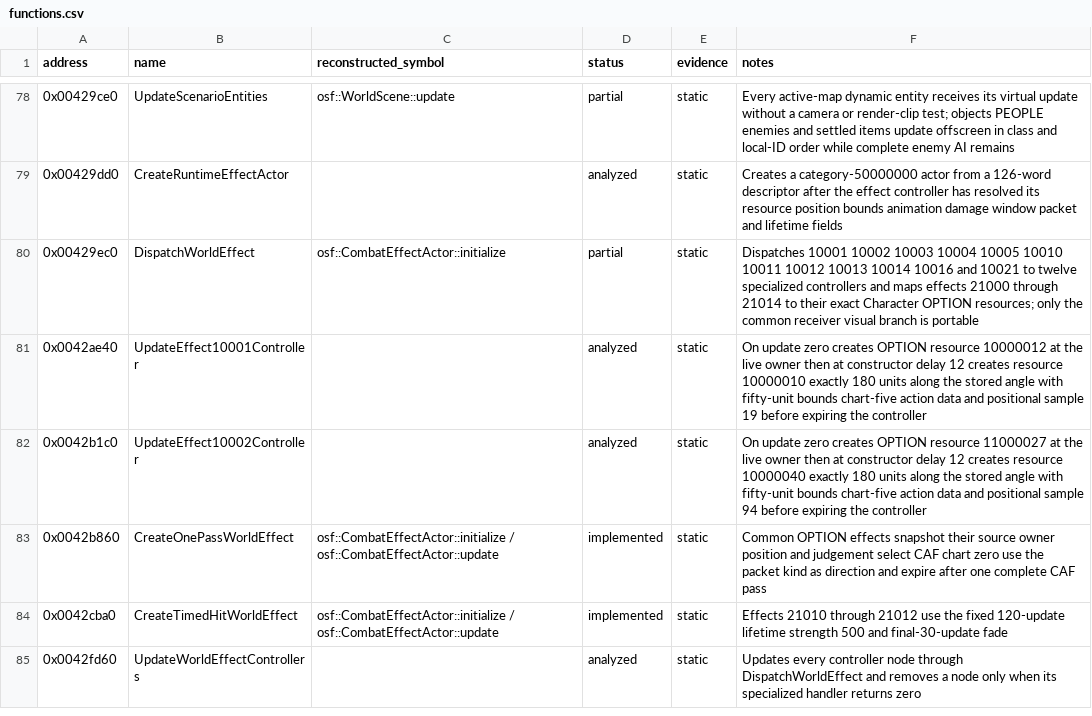
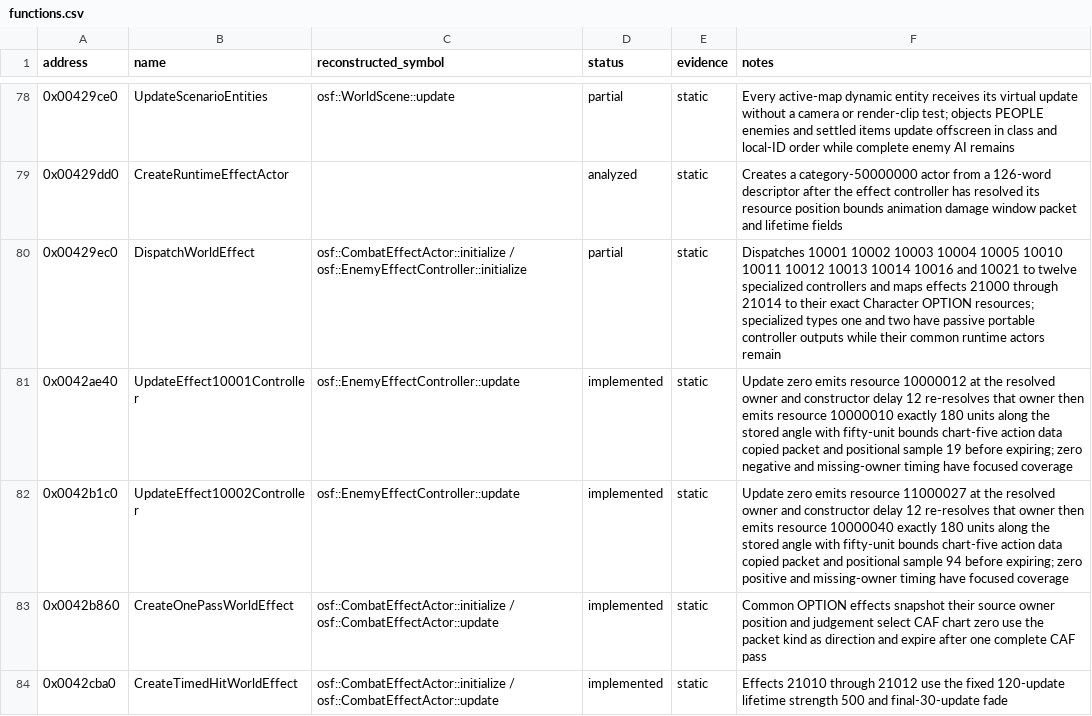
Before and after one commit to RednibCoding/OpenShadowFlare, a CSV file: reverse/shadowflare-exe/functions.csv, drawn as a sheet; only a part is shown, gaps mark what is left out; the shorter side is filled out with more unchanged rows.

Commit message:
Reconstruct retail type one and two effect controllers

```diff
--- a/reverse/shadowflare-exe/functions.csv
+++ b/reverse/shadowflare-exe/functions.csv
@@ -79,5 +79,5 @@ address,name,reconstructed_symbol,status,evidence,notes
 0x00429dd0,CreateRuntimeEffectActor,,analyzed,static,Creates a category-50000000 actor from a 126-word descriptor after the effect controller has resolved its resource position bounds animation damage window packet and lifetime fields
-0x00429ec0,DispatchWorldEffect,osf::CombatEffectActor::initialize,partial,static,Dispatches 10001 10002 10003 10004 10005 10010 10011 10012 10013 10014 10016 and 10021 to twelve specialized controllers and maps effects 21000 through 21014 to their exact Character OPTION resources; only the common receiver visual branch is portable
-0x0042ae40,UpdateEffect10001Controller,,analyzed,static,On update zero creates OPTION resource 10000012 at the live owner then at constructor delay 12 creates resource 10000010 exactly 180 units along the stored angle with fifty-unit bounds chart-five action data and positional sample 19 before expiring the controller
-0x0042b1c0,UpdateEffect10002Controller,,analyzed,static,On update zero creates OPTION resource 11000027 at the live owner then at constructor delay 12 creates resource 10000040 exactly 180 units along the stored angle with fifty-unit bounds chart-five action data and positional sample 94 before expiring the controller
+0x00429ec0,DispatchWorldEffect,osf::CombatEffectActor::initialize / osf::EnemyEffectController::initialize,partial,static,Dispatches 10001 10002 10003 10004 10005 10010 10011 10012 10013 10014 10016 and 10021 to twelve specialized controllers and maps effects 21000 through 21014 to their exact Character OPTION resources; specialized types one and two have passive portable controller outputs while their common runtime actors remain
+0x0042ae40,UpdateEffect10001Controller,osf::EnemyEffectController::update,implemented,static,Update zero emits resource 10000012 at the resolved owner and constructor delay 12 re-resolves that owner then emits resource 10000010 exactly 180 units along the stored angle with fifty-unit bounds chart-five action data copied packet and positional sample 19 before expiring; zero negative and missing-owner timing have focused coverage
+0x0042b1c0,UpdateEffect10002Controller,osf::EnemyEffectController::update,implemented,static,Update zero emits resource 11000027 at the resolved owner and constructor delay 12 re-resolves that owner then emits resource 10000040 exactly 180 units along the stored angle with fifty-unit bounds chart-five action data copied packet and positional sample 94 before expiring; zero positive and missing-owner timing have focused coverage
 0x0042b860,CreateOnePassWorldEffect,osf::CombatEffectActor::initialize / osf::CombatEffectActor::update,implemented,static,Common OPTION effects snapshot their source owner position and judgement select CAF chart zero use the packet kind as direction and expire after one complete CAF pass
```
Also changed, not shown: 8 other files.
